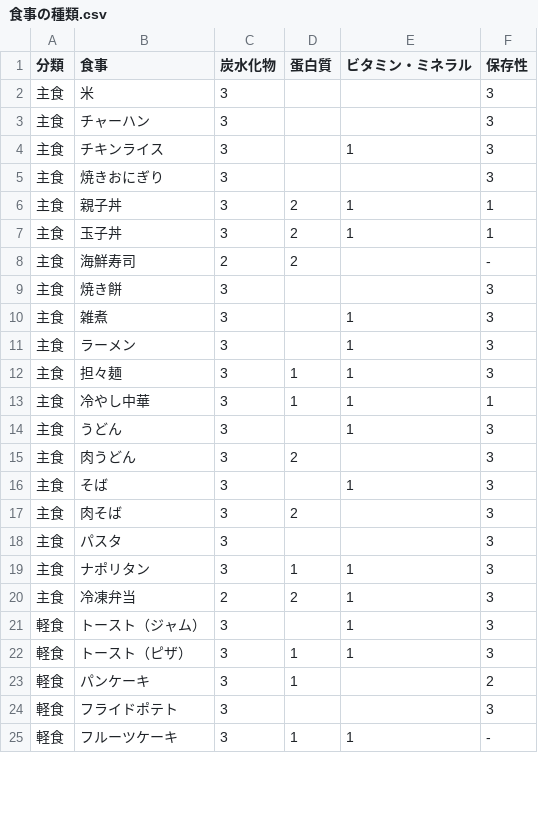
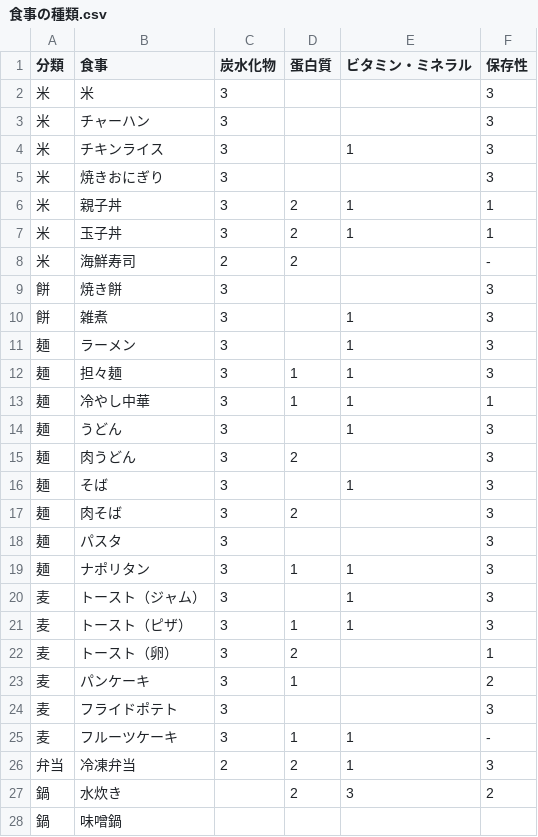
Before and after one commit to uguisu-an/knowledge, a CSV file: docs/meal/食事の種類.csv, drawn as a sheet; only a part is shown; the diff covers the shown part only.

Commit message:
note

```diff
--- a/docs/meal/食事の種類.csv
+++ b/docs/meal/食事の種類.csv
@@ -1,25 +1,28 @@
 分類,"食事","炭水化物","蛋白質","ビタミン・ミネラル","保存性"
-主食,"米","3",,,"3"
-主食,"チャーハン","3",,,"3"
-主食,"チキンライス","3",,"1","3"
-主食,"焼きおにぎり","3",,,"3"
-主食,"親子丼","3","2","1","1"
-主食,"玉子丼","3","2","1","1"
-主食,"海鮮寿司","2","2",,"-"
-主食,"焼き餅","3",,,"3"
-主食,"雑煮","3",,"1","3"
-主食,"ラーメン","3",,"1","3"
-主食,"担々麺","3","1","1","3"
-主食,"冷やし中華","3","1","1","1"
-主食,"うどん","3",,"1","3"
-主食,"肉うどん","3","2",,"3"
-主食,"そば","3",,"1","3"
-主食,"肉そば","3","2",,"3"
-主食,"パスタ","3",,,"3"
-主食,"ナポリタン","3","1","1","3"
-主食,"冷凍弁当","2","2","1","3"
-軽食,"トースト（ジャム）","3",,"1","3"
-軽食,"トースト（ピザ）","3","1","1","3"
-軽食,"パンケーキ","3","1",,"2"
-軽食,"フライドポテト","3",,,"3"
-軽食,"フルーツケーキ","3","1","1","-"
+米,"米","3",,,"3"
+米,"チャーハン","3",,,"3"
+米,"チキンライス","3",,"1","3"
+米,"焼きおにぎり","3",,,"3"
+米,"親子丼","3","2","1","1"
+米,"玉子丼","3","2","1","1"
+米,"海鮮寿司","2","2",,"-"
+餅,"焼き餅","3",,,"3"
+餅,"雑煮","3",,"1","3"
+麺,"ラーメン","3",,"1","3"
+麺,"担々麺","3","1","1","3"
+麺,"冷やし中華","3","1","1","1"
+麺,"うどん","3",,"1","3"
+麺,"肉うどん","3","2",,"3"
+麺,"そば","3",,"1","3"
+麺,"肉そば","3","2",,"3"
+麺,"パスタ","3",,,"3"
+麺,"ナポリタン","3","1","1","3"
+麦,"トースト（ジャム）","3",,"1","3"
+麦,"トースト（ピザ）","3","1","1","3"
+麦,"トースト（卵）","3","2",,"1"
+麦,"パンケーキ","3","1",,"2"
+麦,"フライドポテト","3",,,"3"
+麦,"フルーツケーキ","3","1","1","-"
+弁当,"冷凍弁当","2","2","1","3"
+鍋,"水炊き",,"2","3","2"
+鍋,"味噌鍋",,,,
```
Also changed, not shown: 8 added rows, 6 removed rows and 24 edited cells elsewhere in this file.
